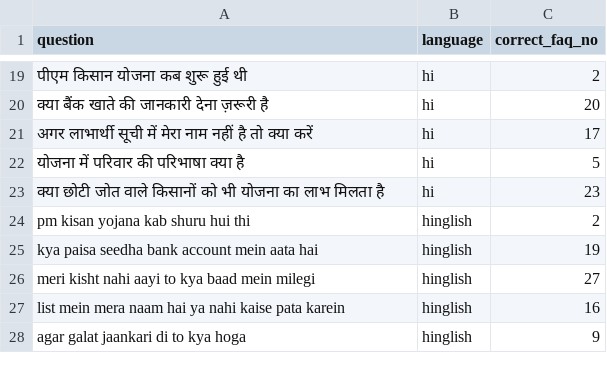
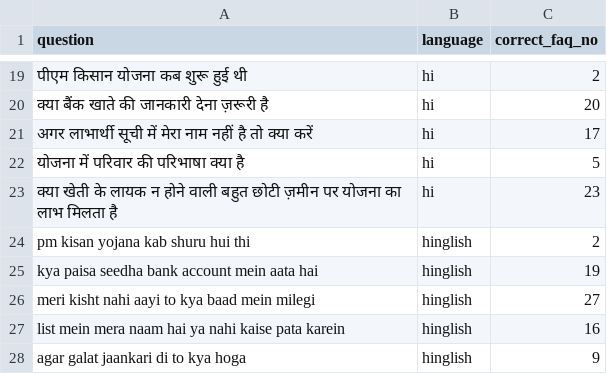
Before and after one commit to amthub/scheme-assistant, a CSV file: data/test_questions.csv, drawn as a sheet; only a part is shown, gaps mark what is left out; the diff names each change by its address in the sheet, - before the commit and + after, or states it on an @@ line.

```diff
--- a/data/test_questions.csv
+++ b/data/test_questions.csv
-A23 (question): क्या छोटी जोत वाले किसानों को भी योजना का…
+A23 (question): क्या खेती के लायक न होने वाली बहुत छोटी ज़मीन पर योजना का…
```
Also changed, not shown: data/eval_baseline.csv, 2 other files.
